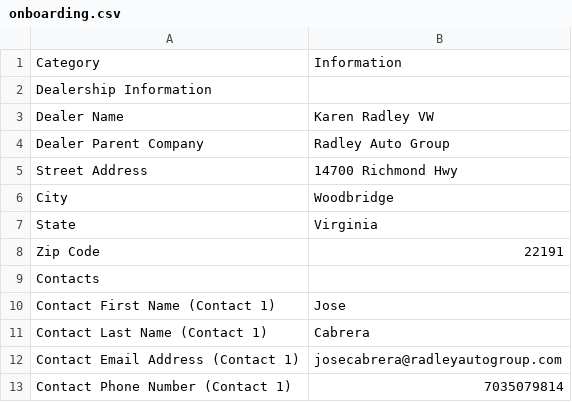
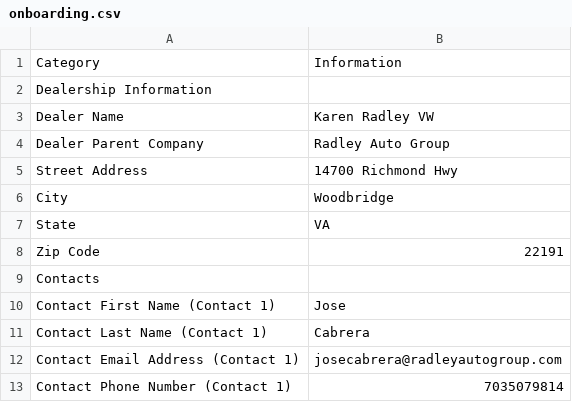
Before and after one commit to nicksmithfuse/onboardomator, a CSV file: onboarding.csv, drawn as a sheet; only a part is shown.

```diff
--- a/onboarding.csv
+++ b/onboarding.csv
@@ -6,3 +6,3 @@ Street Address,14700 Richmond Hwy
 City,Woodbridge
-State,Virginia
+State,VA
 Zip Code,22191
```
Also changed, not shown: 1 other file.
